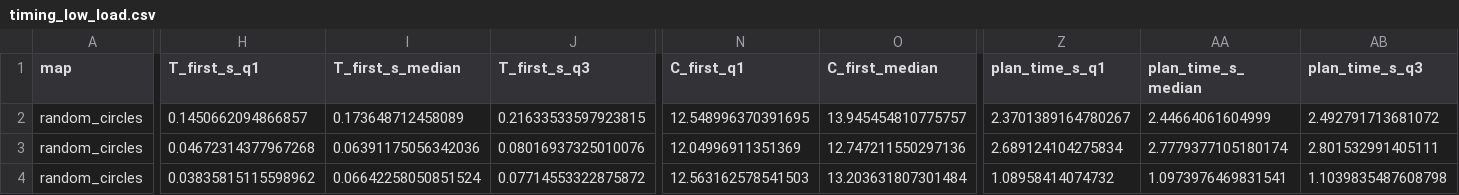
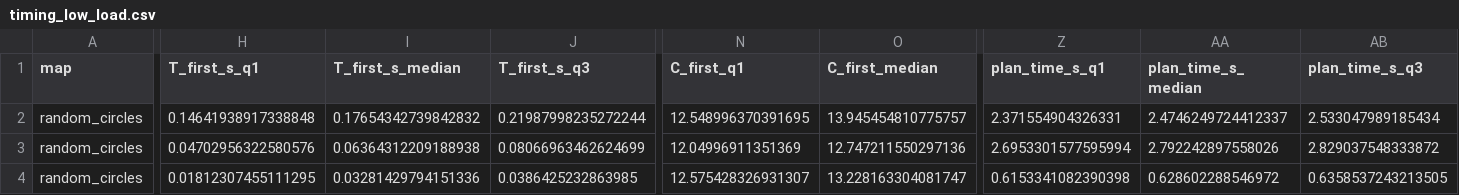
Before and after one commit to 04872/formation, a CSV file: results/region_schemes/timing_low_load.csv, drawn as a sheet; only a part is shown, gaps mark what is left out; the diff covers the shown part only; the diff names each change by its address in the sheet, - before the commit and + after, or states it on an @@ line.

```diff
--- a/results/region_schemes/timing_low_load.csv
+++ b/results/region_schemes/timing_low_load.csv
-H2 (T_first_s_q1): 0.1450662094866857
+H2 (T_first_s_q1): 0.14641938917338848
-I2 (T_first_s_median): 0.173648712458089
+I2 (T_first_s_median): 0.17654342739842832
-J2 (T_first_s_q3): 0.21633533597923815
+J2 (T_first_s_q3): 0.21987998235272244
-Z2 (plan_time_s_q1): 2.3701389164780267
+Z2 (plan_time_s_q1): 2.371554904326331
-AA2 (plan_time_s_median): 2.44664061604999
+AA2 (plan_time_s_median): 2.4746249724412337
-AB2 (plan_time_s_q3): 2.492791713681072
+AB2 (plan_time_s_q3): 2.533047989185434
-H3 (T_first_s_q1): 0.04672314377967268
+H3 (T_first_s_q1): 0.04702956322580576
-I3 (T_first_s_median): 0.06391175056342036
+I3 (T_first_s_median): 0.06364312209188938
-J3 (T_first_s_q3): 0.08016937325010076
+J3 (T_first_s_q3): 0.08066963462624699
-Z3 (plan_time_s_q1): 2.689124104275834
+Z3 (plan_time_s_q1): 2.6953301577595994
-AA3 (plan_time_s_median): 2.7779377105180174
+AA3 (plan_time_s_median): 2.792242897558026
-AB3 (plan_time_s_q3): 2.801532991405111
+AB3 (plan_time_s_q3): 2.829037548333872
-H4 (T_first_s_q1): 0.03835815115598962
+H4 (T_first_s_q1): 0.01812307455111295
-I4 (T_first_s_median): 0.06642258050851524
+I4 (T_first_s_median): 0.03281429794151336
-J4 (T_first_s_q3): 0.07714553322875872
+J4 (T_first_s_q3): 0.0386425232863985
-N4 (C_first_q1): 12.563162578541503
+N4 (C_first_q1): 12.575428326931307
-O4 (C_first_median): 13.203631807301484
+O4 (C_first_median): 13.228163304081747
-Z4 (plan_time_s_q1): 1.08958414074732
+Z4 (plan_time_s_q1): 0.6153341082390398
-AA4 (plan_time_s_median): 1.0973976469831541
+AA4 (plan_time_s_median): 0.628602288546972
-AB4 (plan_time_s_q3): 1.1039835487608798
+AB4 (plan_time_s_q3): 0.6358537243213505
```
Also changed, not shown: 175 edited cells elsewhere in this file, results/cell_costs/runs.csv, results/cell_costs/summary.csv, 32 other files.
